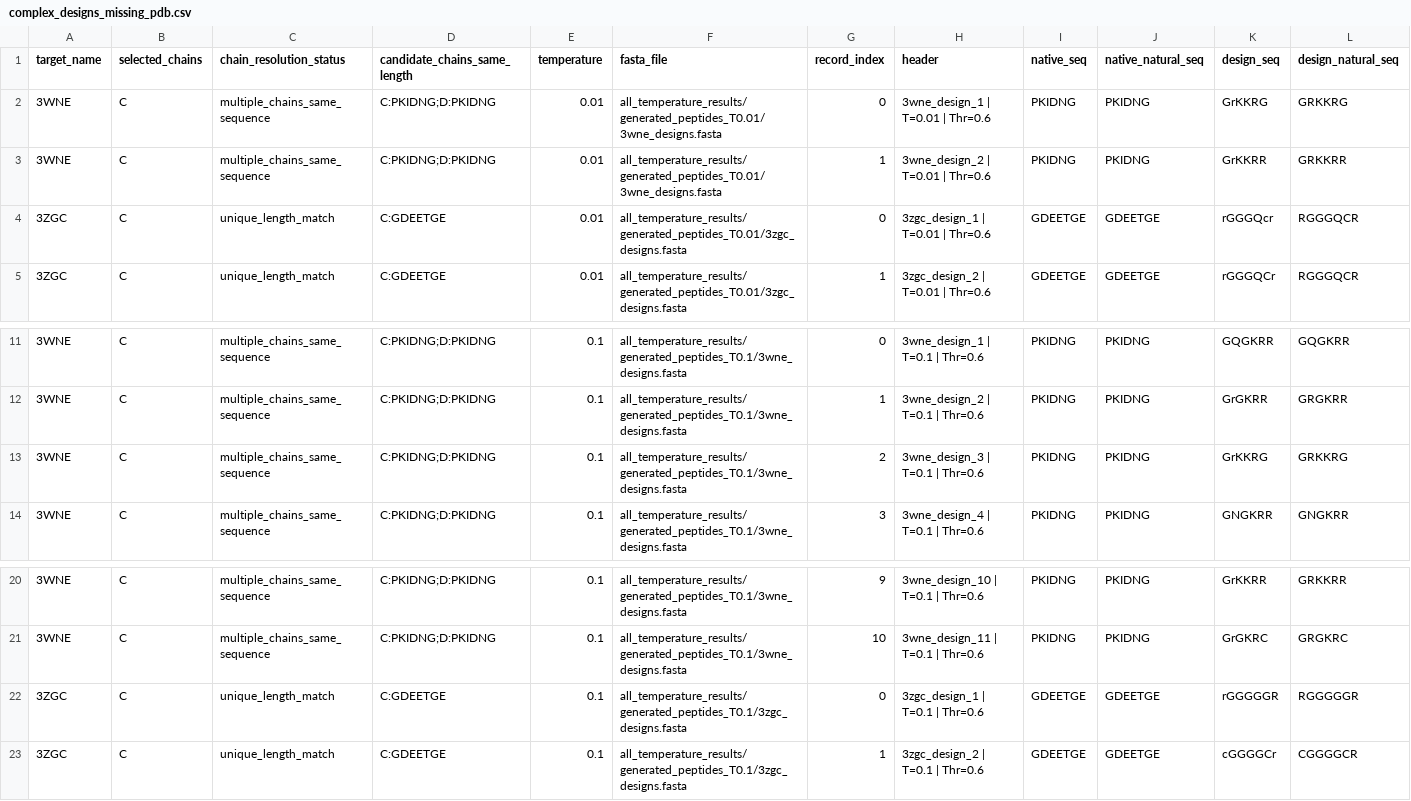
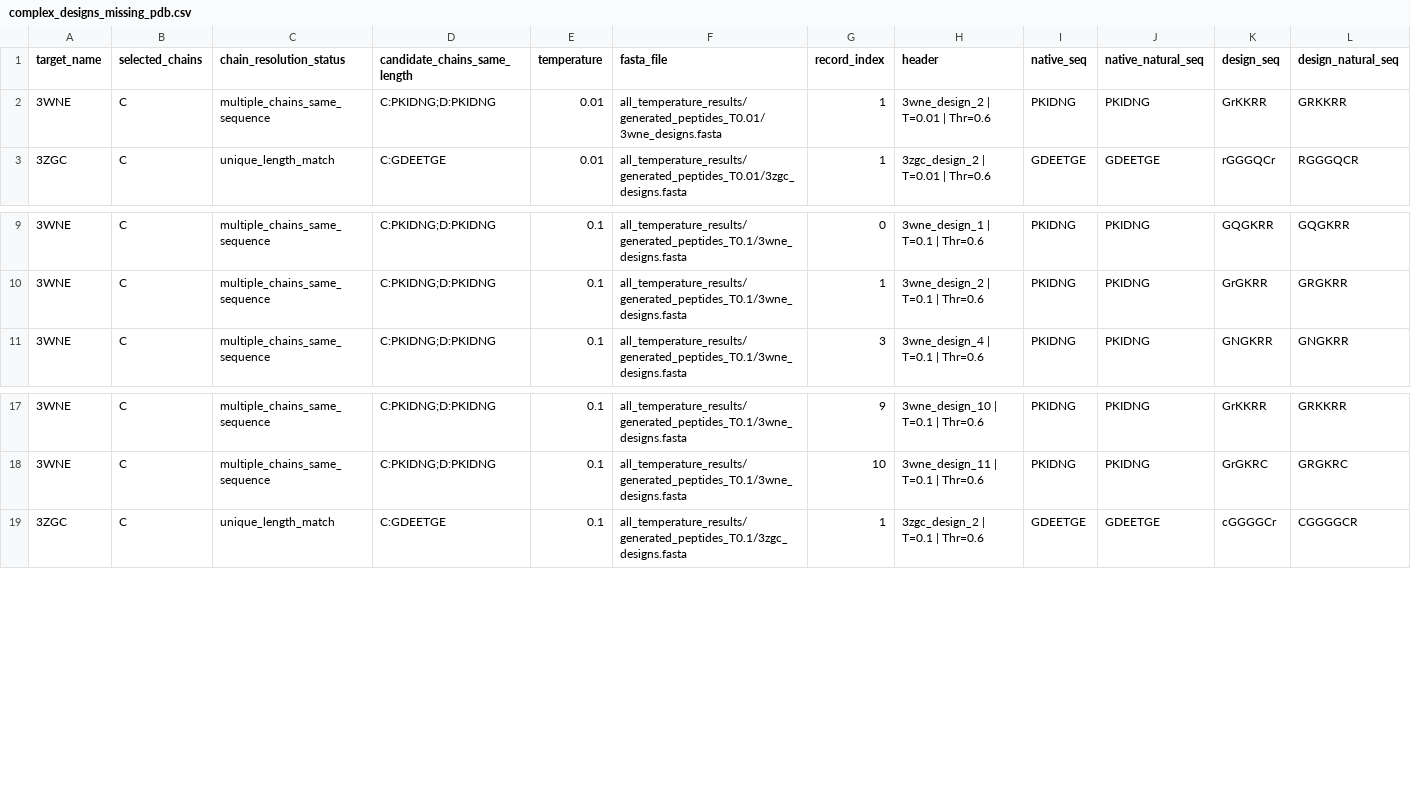
Before and after one commit to DCarchimonde/proteinmpnn-clean-v28, a CSV file: paper_clean_v28_outputs/structure_metrics/complex_designs_missing_pdb.csv, drawn as a sheet; only a part is shown, gaps mark what is left out; rows hold the shown columns only; the diff names each change by its address in the sheet, - before the commit and + after, or states it on an @@ line.

```diff
--- a/paper_clean_v28_outputs/structure_metrics/complex_designs_missing_pdb.csv
+++ b/paper_clean_v28_outputs/structure_metrics/complex_designs_missing_pdb.csv
-row 2: 3WNE | C | multiple_chains_same_sequence | C:PKIDNG;D:PKIDNG | 0.01 | all_temperature_results/generated_peptides_T0.01/3wne_designs.fasta | 0 | 3wne_design_1 | T=0.01 | Thr=0.6 | PKIDNG | PKIDNG | GrKKRG | GRKKRG
-row 4: 3ZGC | C | unique_length_match | C:GDEETGE | 0.01 | all_temperature_results/generated_peptides_T0.01/3zgc_designs.fasta | 0 | 3zgc_design_1 | T=0.01 | Thr=0.6 | GDEETGE | GDEETGE | rGGGQcr | RGGGQCR
-row 13: 3WNE | C | multiple_chains_same_sequence | C:PKIDNG;D:PKIDNG | 0.1 | all_temperature_results/generated_peptides_T0.1/3wne_designs.fasta | 2 | 3wne_design_3 | T=0.1 | Thr=0.6 | PKIDNG | PKIDNG | GrKKRG | GRKKRG
-row 22: 3ZGC | C | unique_length_match | C:GDEETGE | 0.1 | all_temperature_results/generated_peptides_T0.1/3zgc_designs.fasta | 0 | 3zgc_design_1 | T=0.1 | Thr=0.6 | GDEETGE | GDEETGE | rGGGGGR | RGGGGGR
```
Also changed, not shown: paper_clean_v28_outputs/structure_metrics/complex_best85_highfold_representative.csv, paper_clean_v28_outputs/structure_metrics/complex_best85_structure_audit.csv, 11 other files.
